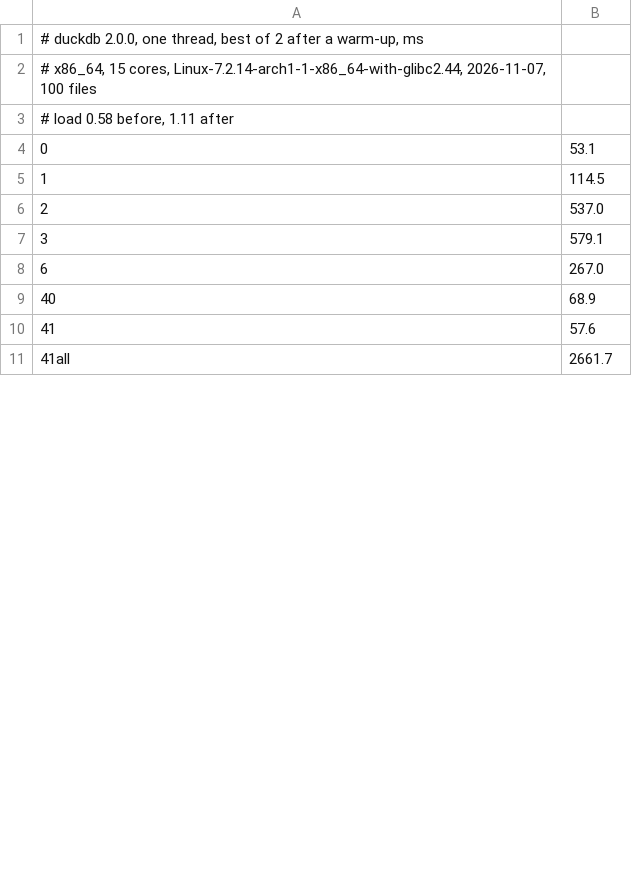
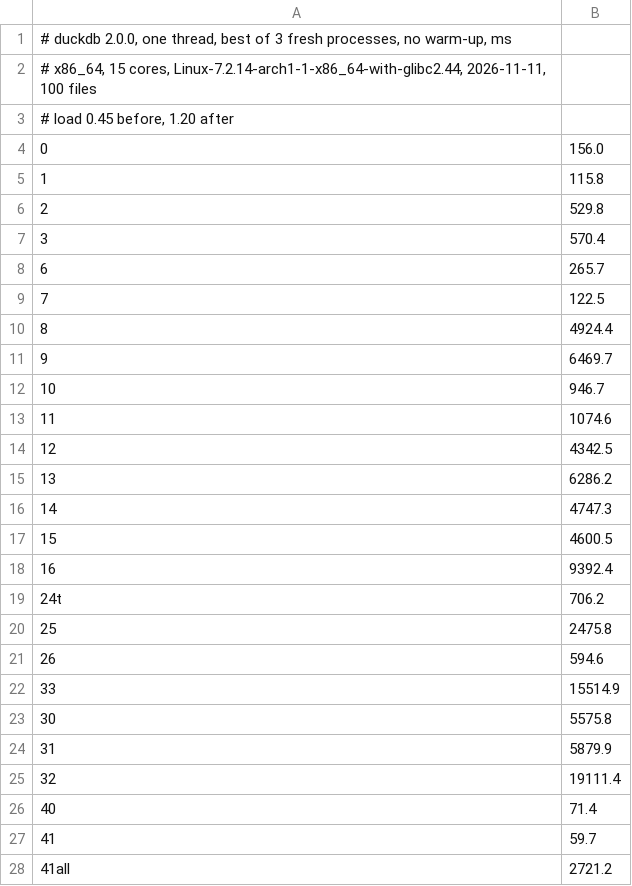
Before and after one commit to LalitMaganti/pipitdb, a TSV file: crates/bench/clickbench/results/g13/duckdb-1.tsv, drawn as a sheet; only a part is shown; the diff covers the shown part only.

Commit message:
bench: record ClickBench's g13 times cold, for every engine
Every engine is now timed the same way: a fresh process per run, no
warm-up, best of 3, with pipitdb opening its tables inside each query's
timing. The old times gave the other engines a warm-up and pipitdb its
tables for free, so they compared different things.

```diff
--- a/crates/bench/clickbench/results/g13/duckdb-1.tsv
+++ b/crates/bench/clickbench/results/g13/duckdb-1.tsv
@@ -1,11 +1,28 @@
-# duckdb 2.0.0, one thread, best of 2 after a warm-up, ms
-# x86_64, 15 cores, Linux-7.2.14-arch1-1-x86_64-with-glibc2.44, 2026-11-07, 100 files
-# load 0.58 before, 1.11 after
-0	53.1
-1	114.5
-2	537.0
-3	579.1
-6	267.0
-40	68.9
-41	57.6
-41all	2661.7
+# duckdb 2.0.0, one thread, best of 3 fresh processes, no warm-up, ms
+# x86_64, 15 cores, Linux-7.2.14-arch1-1-x86_64-with-glibc2.44, 2026-11-11, 100 files
+# load 0.45 before, 1.20 after
+0	156.0
+1	115.8
+2	529.8
+3	570.4
+6	265.7
+7	122.5
+8	4924.4
+9	6469.7
+10	946.7
+11	1074.6
+12	4342.5
+13	6286.2
+14	4747.3
+15	4600.5
+16	9392.4
+24t	706.2
+25	2475.8
+26	594.6
+33	15514.9
+30	5575.8
+31	5879.9
+32	19111.4
+40	71.4
+41	59.7
+41all	2721.2
```
Also changed, not shown: 25 edited cells elsewhere in this file, crates/bench/clickbench/results/g13/clickhouse-N.tsv, crates/bench/clickbench/results/g13/datafusion-N.tsv, 8 other files.
